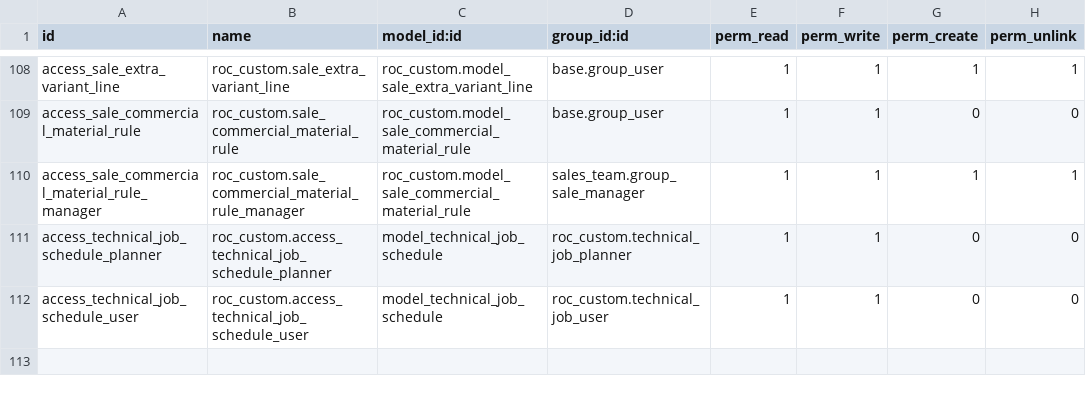
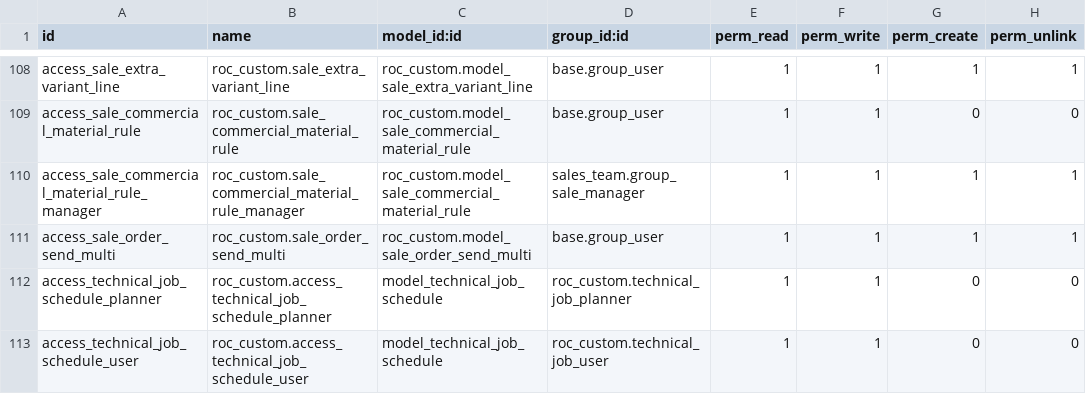
Before and after one commit to ilmunie/roc_custom, a CSV file: security/ir.model.access.csv, drawn as a sheet; only a part is shown, gaps mark what is left out; the diff names each change by its address in the sheet, - before the commit and + after, or states it on an @@ line.

```diff
--- a/security/ir.model.access.csv
+++ b/security/ir.model.access.csv
+row 111: access_sale_order_send_multi | roc_custom.sale_order_send_multi | roc_custom.model_sale_order_send_multi | base.group_user | 1 | 1 | 1 | 1
```
Also changed, not shown: 4 other files.
